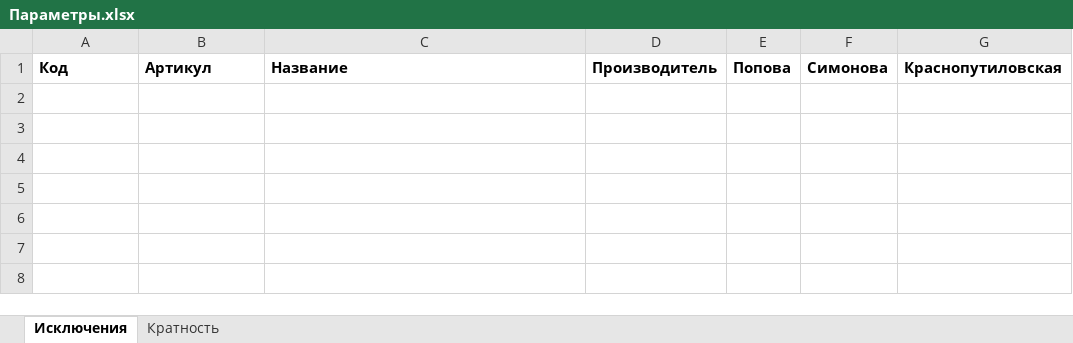
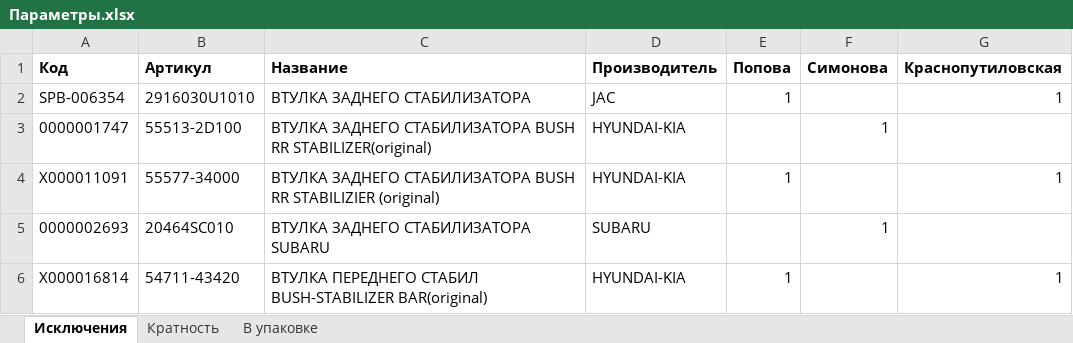
Before and after one commit to xiss/ReDistr, an Excel workbook: ReDistr/Параметры.xlsx, sheet Исключения, drawn as a sheet; values as stored, in another font and other column widths than the file's, no borders; conditional formats not drawn; the diff names each change by its address in the sheet, - before the commit and + after, or states it on an @@ line.

```diff
--- a/ReDistr/Параметры.xlsx (sheet Исключения)
+++ b/ReDistr/Параметры.xlsx (sheet Исключения)
+sheet tab: В упаковке
+row 2: SPB-006354 | 2916030U1010 | ВТУЛКА ЗАДНЕГО СТАБИЛИЗАТОРА | JAC | 1 |  | 1
+row 3: 0000001747 | 55513-2D100 | ВТУЛКА ЗАДНЕГО СТАБИЛИЗАТОРА BUSH RR STABILIZER(original) | HYUNDAI-KIA |  | 1
+row 4: Х000011091 | 55577-34000 | ВТУЛКА ЗАДНЕГО СТАБИЛИЗАТОРА BUSH RR STABILIZIER (original) | HYUNDAI-KIA | 1 |  | 1
+row 5: 0000002693 | 20464SC010 | ВТУЛКА ЗАДНЕГО СТАБИЛИЗАТОРА SUBARU | SUBARU |  | 1
+row 6: Х000016814 | 54711-43420 | ВТУЛКА ПЕРЕДНЕГО СТАБИЛ BUSH-STABILIZER BAR(original) | HYUNDAI-KIA | 1 |  | 1
```
Also changed, not shown: ReDistr/ReDistr.xlsx, 12 other files.
